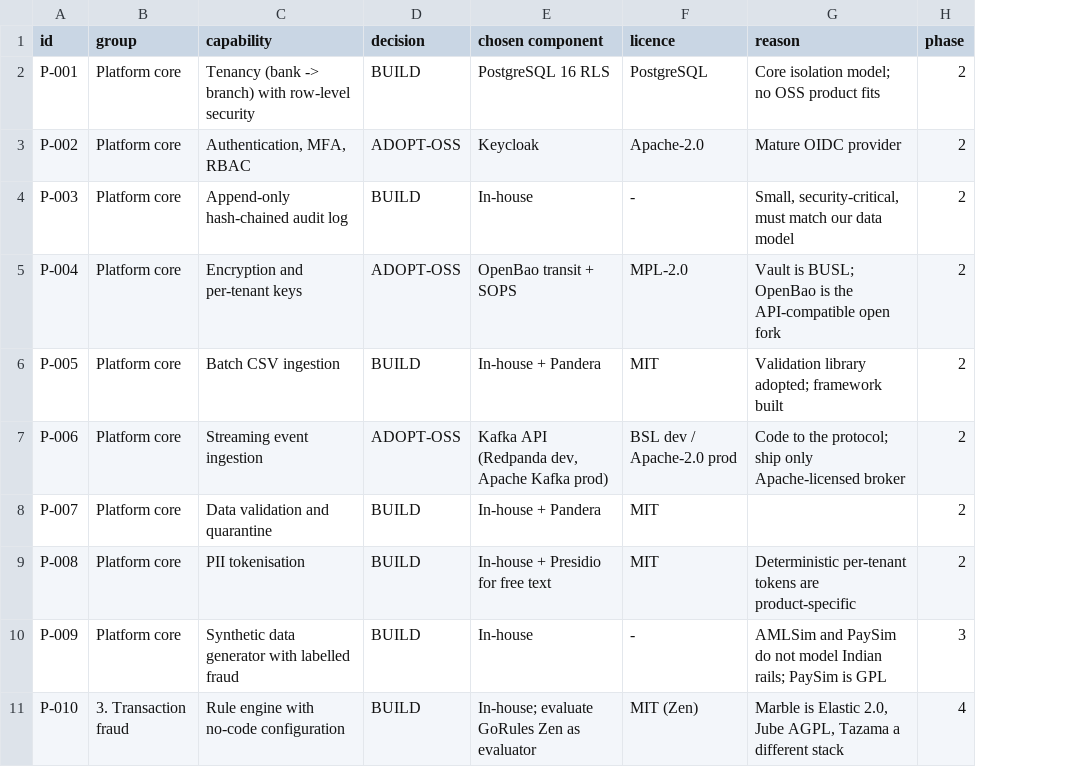
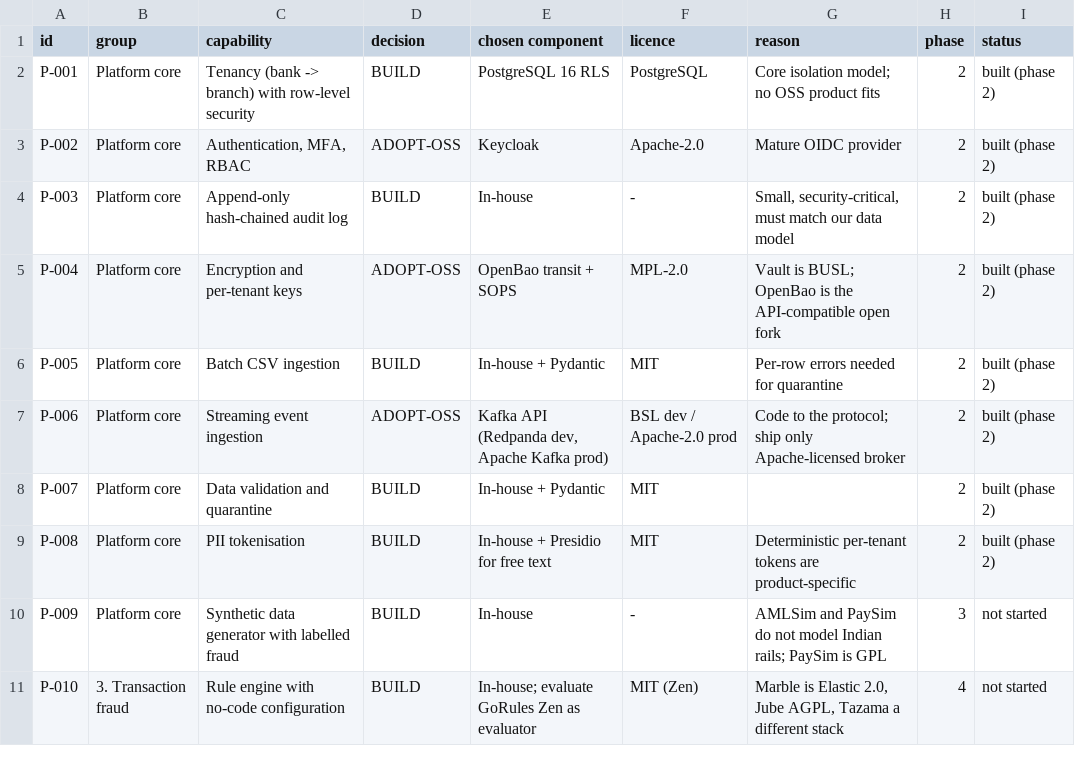
Before and after one commit to Reevanai/Aryabhatta, a CSV file: research/capability_matrix_provisional.csv, drawn as a sheet; only a part is shown; the diff names each change by its address in the sheet, - before the commit and + after, or states it on an @@ line.

```diff
--- a/research/capability_matrix_provisional.csv
+++ b/research/capability_matrix_provisional.csv
+column I (status), rows 2-11: built (phase 2) | built (phase 2) | built (phase 2) | built (phase 2) | built (phase 2) | built (phase 2) | built (phase 2) | built (phase 2) | not started | not started
-E6 (chosen component): In-house + Pandera
+E6 (chosen component): In-house + Pydantic
-G6 (reason): Validation library adopted; framework built
+G6 (reason): Per-row errors needed for quarantine
-E8 (chosen component): In-house + Pandera
+E8 (chosen component): In-house + Pydantic
```
Also changed, not shown: 37 other files.
